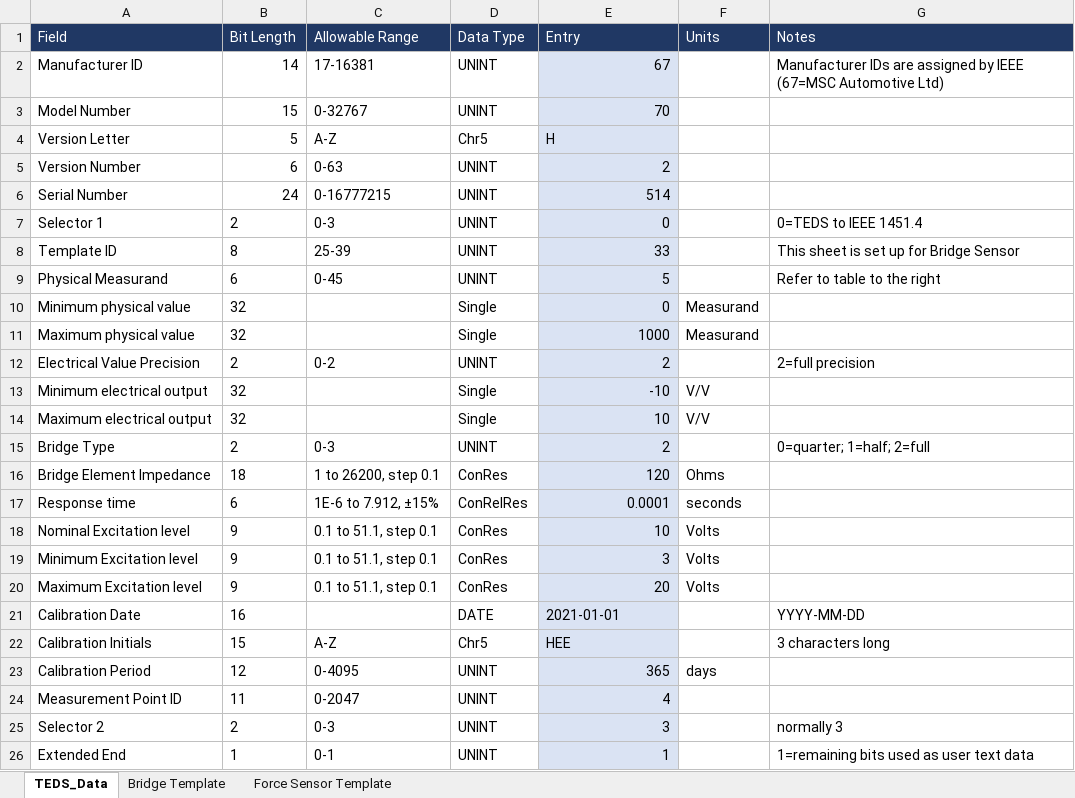
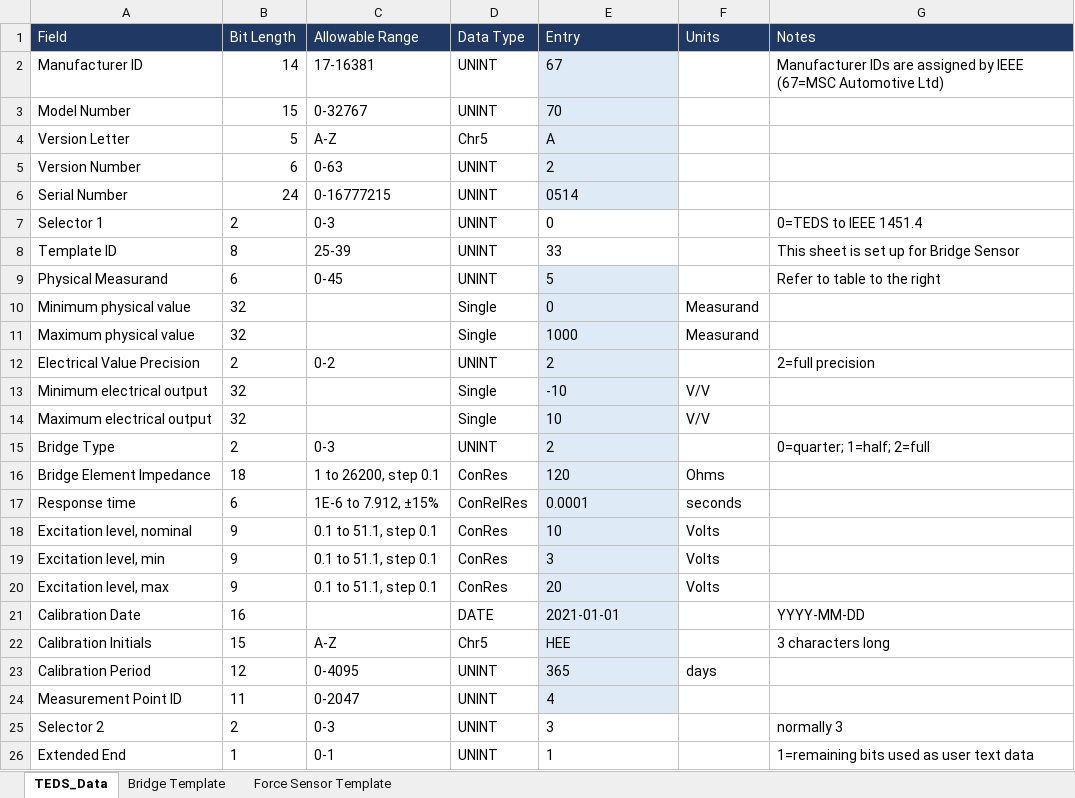
Before and after one commit to plogden2/TEDS-Writer, an Excel workbook: TEDS_Data.xlsx, sheet TEDS_Data, drawn as a sheet; values as stored, in another font and other column widths than the file's, no borders; the diff names each change by its address in the sheet, - before the commit and + after, or states it on an @@ line.

Commit message:
protect spreadsheet

```diff
--- a/TEDS_Data.xlsx (sheet TEDS_Data)
+++ b/TEDS_Data.xlsx (sheet TEDS_Data)
-E2:E3 alignment: right
+E2:E3 alignment: left
-E4 (Entry): H
+E4 (Entry): A
-E5 alignment: right
+E5 alignment: left
-E6 (Entry): 514
+E6 (Entry): 0514
-E7:E20 alignment: right
+E7:E20 alignment: left
-E7:E8 fill: #DAE3F3
+E7:E8 fill: none
-A18 (Field): Nominal Excitation level
+A18 (Field): Excitation level, nominal
-A19 (Field): Minimum Excitation level
+A19 (Field): Excitation level, min
-A20 (Field): Maximum Excitation level
+A20 (Field): Excitation level, max
-E23:E26 alignment: right
+E23:E26 alignment: left
-E25:E26 fill: #DAE3F3
+E25:E26 fill: none
```
Also changed, not shown: sheet Bridge Template, sheet Force Sensor Template, 1 other file.
